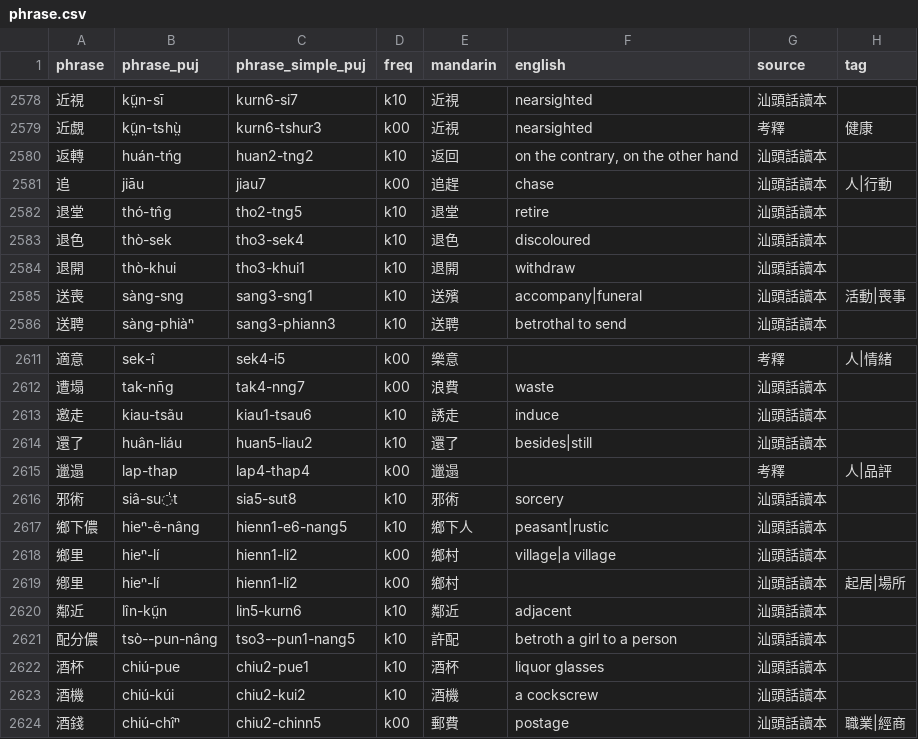
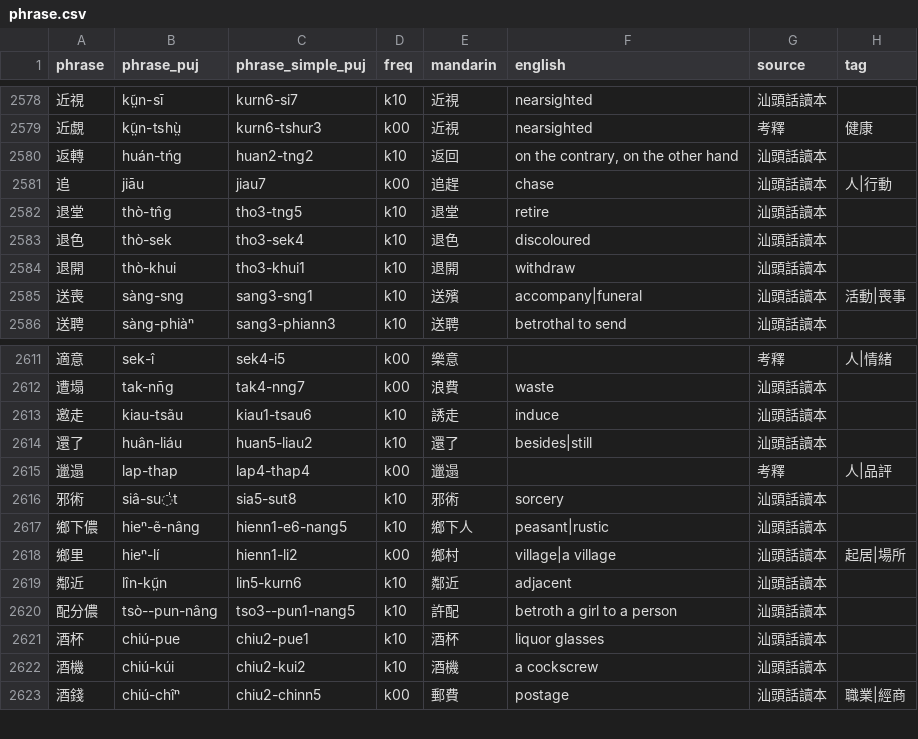
Before and after one commit to hokkien-writing/teochew-lexicon, a CSV file: phrase.csv, drawn as a sheet; only a part is shown, gaps mark what is left out.

Commit message:
Fix 退堂 鄉里

```diff
--- a/phrase.csv
+++ b/phrase.csv
@@ -2581,3 +2581,3 @@ phrase,phrase_puj,phrase_simple_puj,freq,mandarin,english,source,tag
 追,jiāu,jiau7,k00,追趕,chase,汕頭話讀本,人|行動
-退堂,thó-tn̂g,tho2-tng5,k10,退堂,retire,汕頭話讀本,
+退堂,thò-tn̂g,tho3-tng5,k10,退堂,retire,汕頭話讀本,
 退色,thò-sek,tho3-sek4,k10,退色,discoloured,汕頭話讀本,
@@ -2617,4 +2617,3 @@ phrase,phrase_puj,phrase_simple_puj,freq,mandarin,english,source,tag
 鄉下儂,hieⁿ-ẽ-nâng,hienn1-e6-nang5,k10,鄉下人,peasant|rustic,汕頭話讀本,
-鄉里,hieⁿ-lí,hienn1-li2,k00,鄉村,village|a village,汕頭話讀本,
-鄕里,hieⁿ-lí,hienn1-li2,k00,鄉村,,汕頭話讀本,起居|場所
+鄉里,hieⁿ-lí,hienn1-li2,k00,鄉村,village|a village,汕頭話讀本,起居|場所
 鄰近,lîn-kṳ̃n,lin5-kurn6,k10,鄰近,adjacent,汕頭話讀本,
```
